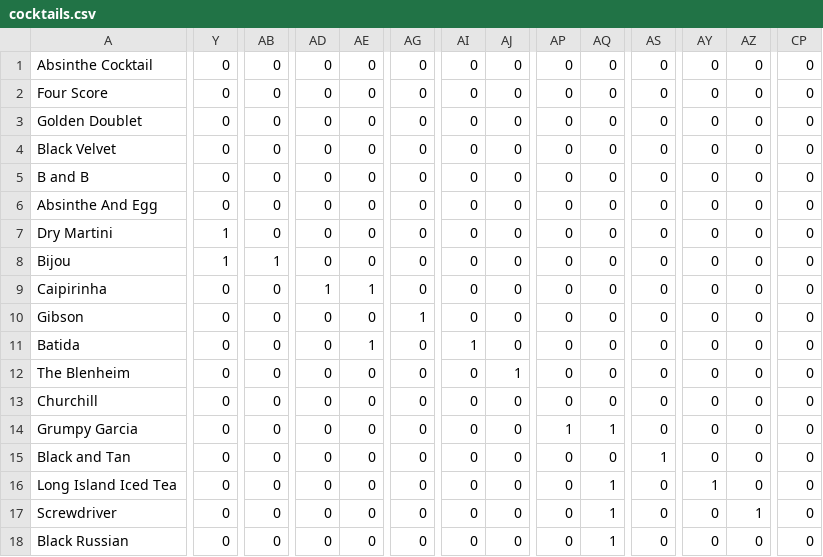
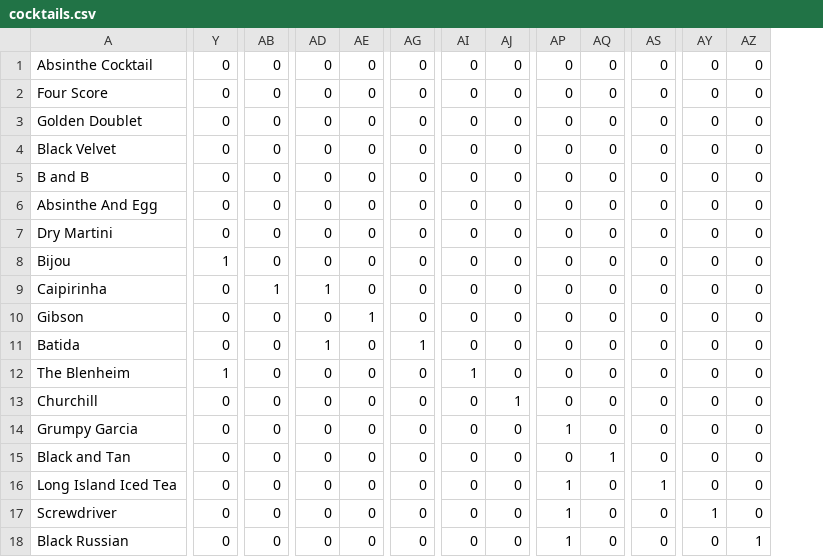
Before and after one commit to arpachuilo/fizz, a CSV file: clustering/cocktails.csv, drawn as a sheet; only a part is shown, gaps mark what is left out; the diff covers the shown part only; the diff names each change by its address in the sheet, - before the commit and + after, or states it on an @@ line.

```diff
--- a/clustering/cocktails.csv
+++ b/clustering/cocktails.csv
-column CP, rows 1-18: all 0
-Y7: 1
+Y7: 0
-AB8: 1
+AB8: 0
-AB9: 0
+AB9: 1
-AE9: 1
+AE9: 0
-AE10: 0
+AE10: 1
-AG10: 1
+AG10: 0
-AD11: 0
+AD11: 1
-AE11: 1
+AE11: 0
-AG11: 0
+AG11: 1
-AI11: 1
+AI11: 0
-Y12: 0
+Y12: 1
-AI12: 0
+AI12: 1
-AJ12: 1
+AJ12: 0
-AJ13: 0
+AJ13: 1
-AQ14: 1
+AQ14: 0
-AQ15: 0
+AQ15: 1
-AS15: 1
+AS15: 0
-AP16:AP18: 0
+AP16:AP18: 1
-AQ16:AQ18: 1
+AQ16:AQ18: 0
-AS16: 0
+AS16: 1
-AY16: 1
+AY16: 0
-AY17: 0
+AY17: 1
-AZ17: 1
+AZ17: 0
-AZ18: 0
+AZ18: 1
```
Also changed, not shown: 113 edited cells elsewhere in this file, 13 other files.
